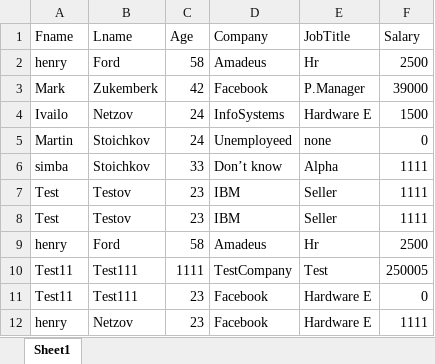
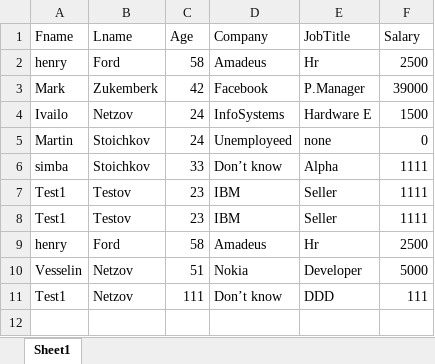
Before and after one commit to iNetzov/Java-Exel-Tool, an Excel workbook: data/TestData.xlsx, sheet Sheet1, drawn as a sheet; values as stored, in another font and other column widths than the file's, no borders; removed rows and columns are numbered as before the commit, all else as after; the diff names each change by its address in the sheet, - before the commit and + after, or states it on an @@ line.

Commit message:
Working functionality CreateXML File and ADD his Value from Database

```diff
--- a/data/TestData.xlsx (sheet Sheet1)
+++ b/data/TestData.xlsx (sheet Sheet1)
-A7:A8 (Fname): Test
+A7:A8 (Fname): Test1
-row 10: Test11 | Test111 | 1111 | TestCompany | Test | 250005
-row 11: Test11 | Test111 | 23 | Facebook | Hardware E | 0
-row 12: henry | Netzov | 23 | Facebook | Hardware E | 1111
+row 10: Vesselin | Netzov | 51 | Nokia | Developer | 5000
+row 11: Test1 | Netzov | 111 | Don’t know | DDD | 111
```
Also changed, not shown: 15 other files.
